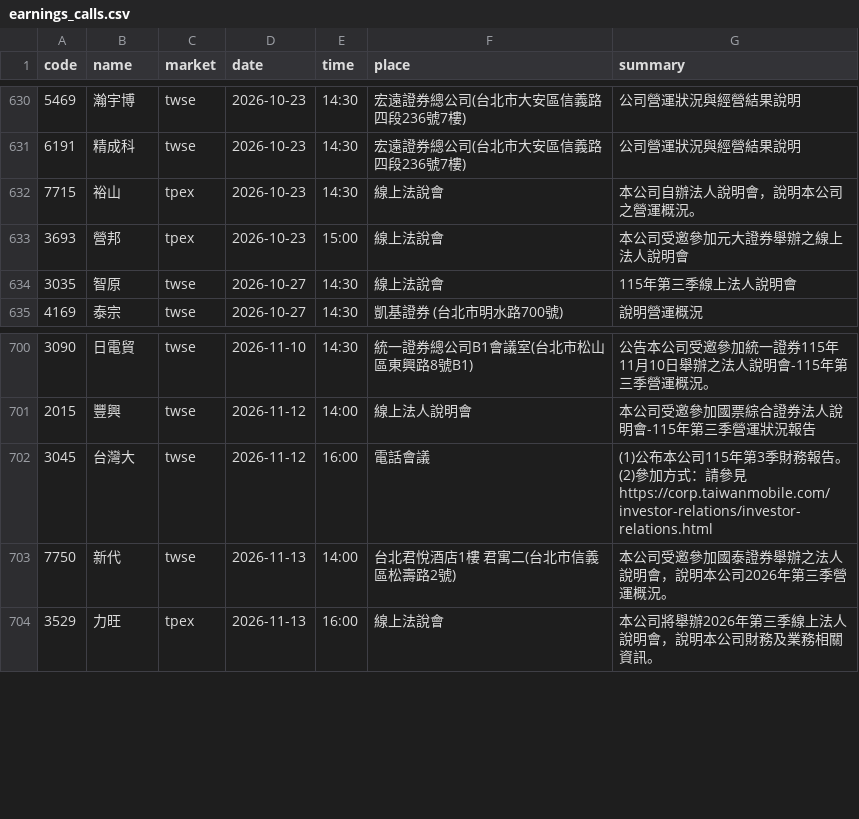
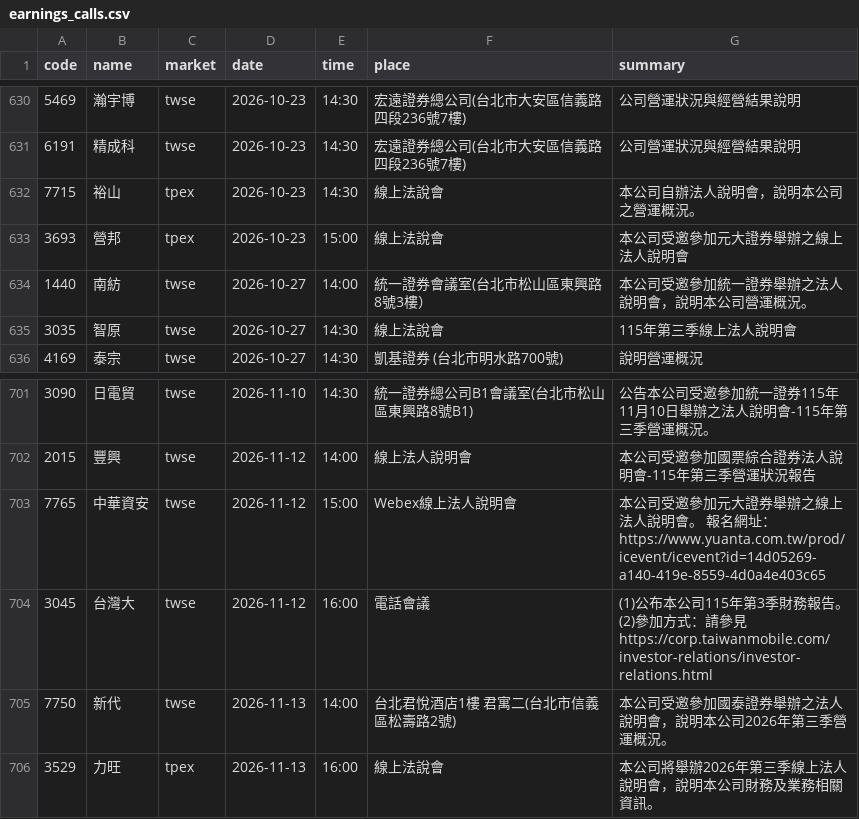
Before and after one commit to ChrisHo0317/Local_Dashboard, a CSV file: data/earnings_calls.csv, drawn as a sheet; only a part is shown, gaps mark what is left out; the diff names each change by its address in the sheet, - before the commit and + after, or states it on an @@ line.

```diff
--- a/data/earnings_calls.csv
+++ b/data/earnings_calls.csv
+row 634: 1440 | 南紡 | twse | 2026-10-27 | 14:00 | 統一證券會議室(台北市松山區東興路8號3樓） | 本公司受邀參加統一證券舉辦之法人說明會，說明本公司營運概況。
+row 703: 7765 | 中華資安 | twse | 2026-11-12 | 15:00 | Webex線上法人說明會 | 本公司受邀參加元大證券舉辦之線上法人說明會。 報名網址：https://www.yuanta.com.tw/prod/icevent/icevent?id=14d05269-a140-419e-8559-4d0a4e403c65
```
Also changed, not shown: data/alerts_sent.csv, data/chips/futures.csv, 14 other files.
